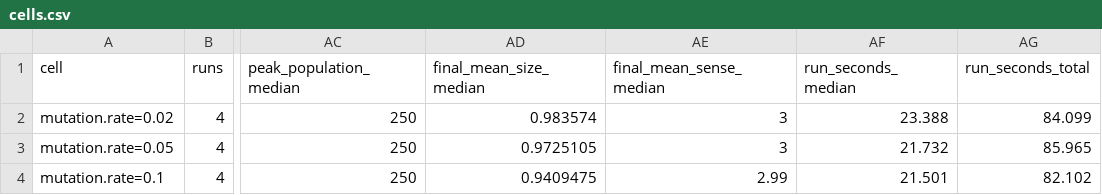
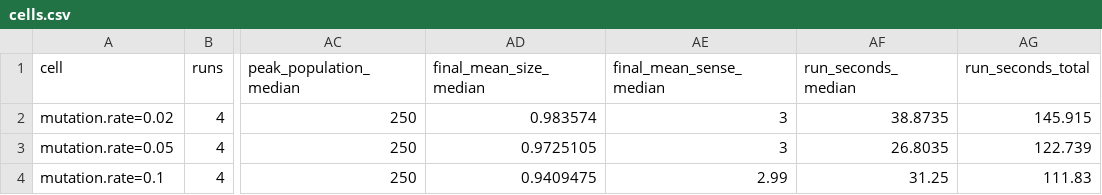
Before and after one commit to kyusang4657/slime-lab, a CSV file: docs/analysis/example/sweep/cells.csv, drawn as a sheet; only a part is shown, gaps mark what is left out; the diff names each change by its address in the sheet, - before the commit and + after, or states it on an @@ line.

```diff
--- a/docs/analysis/example/sweep/cells.csv
+++ b/docs/analysis/example/sweep/cells.csv
-AF2 (run_seconds_median): 23.388
+AF2 (run_seconds_median): 38.8735
-AG2 (run_seconds_total): 84.099
+AG2 (run_seconds_total): 145.915
-AF3 (run_seconds_median): 21.732
+AF3 (run_seconds_median): 26.8035
-AG3 (run_seconds_total): 85.965
+AG3 (run_seconds_total): 122.739
-AF4 (run_seconds_median): 21.501
+AF4 (run_seconds_median): 31.25
-AG4 (run_seconds_total): 82.102
+AG4 (run_seconds_total): 111.83
```
Also changed, not shown: docs/analysis/example/run/cells.csv, docs/analysis/example/run/summary.csv, 7 other files.
